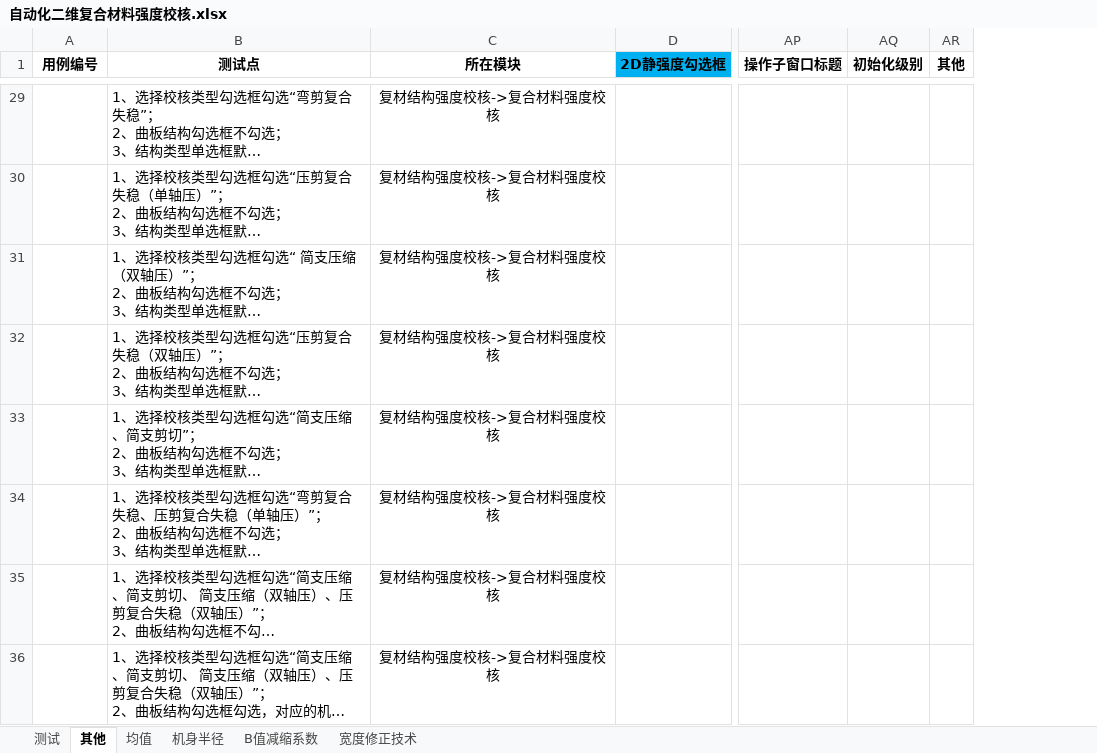
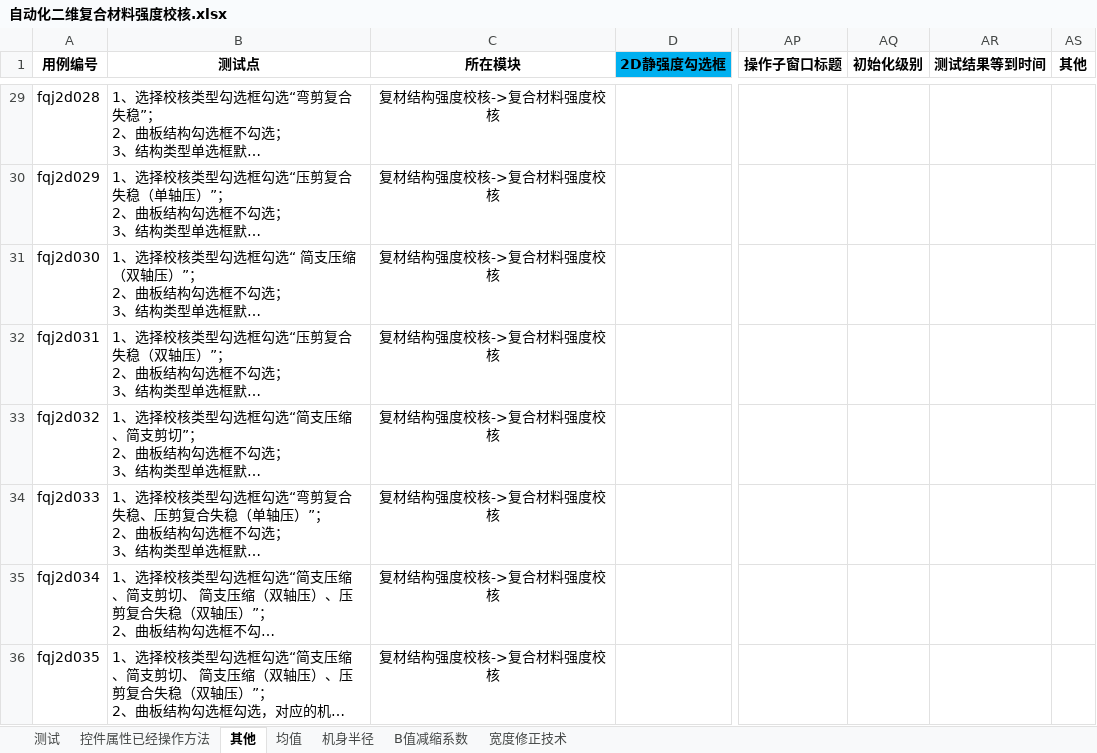
Before and after one commit to hejian5621/Aerobook, an Excel workbook: src/testCase/c_useCase_file/Aerocheck/复材结构强度校核/自动化二维复合材料强度校核.xlsx, sheet 其他, drawn as a sheet; only a part is shown, gaps mark what is left out; long unchanged cells end in …; values as stored, in another font and other column widths than the file's, no borders; the diff covers the shown part only; the diff names each change by its address in the sheet, - before the commit and + after, or states it on an @@ line.

```diff
--- a/src/testCase/c_useCase_file/Aerocheck/复材结构强度校核/自动化二维复合材料强度校核.xlsx (sheet 其他)
+++ b/src/testCase/c_useCase_file/Aerocheck/复材结构强度校核/自动化二维复合材料强度校核.xlsx (sheet 其他)
+sheet tab: 控件属性已经操作方法
+column AR (测试结果等到时间), empty
-A29 (用例编号): (empty)
+A29 (用例编号): fqj2d028
-A30 (用例编号): (empty)
+A30 (用例编号): fqj2d029
-A31 (用例编号): (empty)
+A31 (用例编号): fqj2d030
-A32 (用例编号): (empty)
+A32 (用例编号): fqj2d031
-A33 (用例编号): (empty)
+A33 (用例编号): fqj2d032
-A34 (用例编号): (empty)
+A34 (用例编号): fqj2d033
-A35 (用例编号): (empty)
+A35 (用例编号): fqj2d034
-A36 (用例编号): (empty)
+A36 (用例编号): fqj2d035
```
Also changed, not shown: 27 edited cells elsewhere in this sheet, src/testCase/c_useCase_file/Aerocheck/复材结构强度校核/一维复合材料强度校核.xlsx, src/testCase/c_useCase_file/Aerocheck/复材结构强度校核/自动化一维复合材料强度校核.xlsx, 5 other files.
